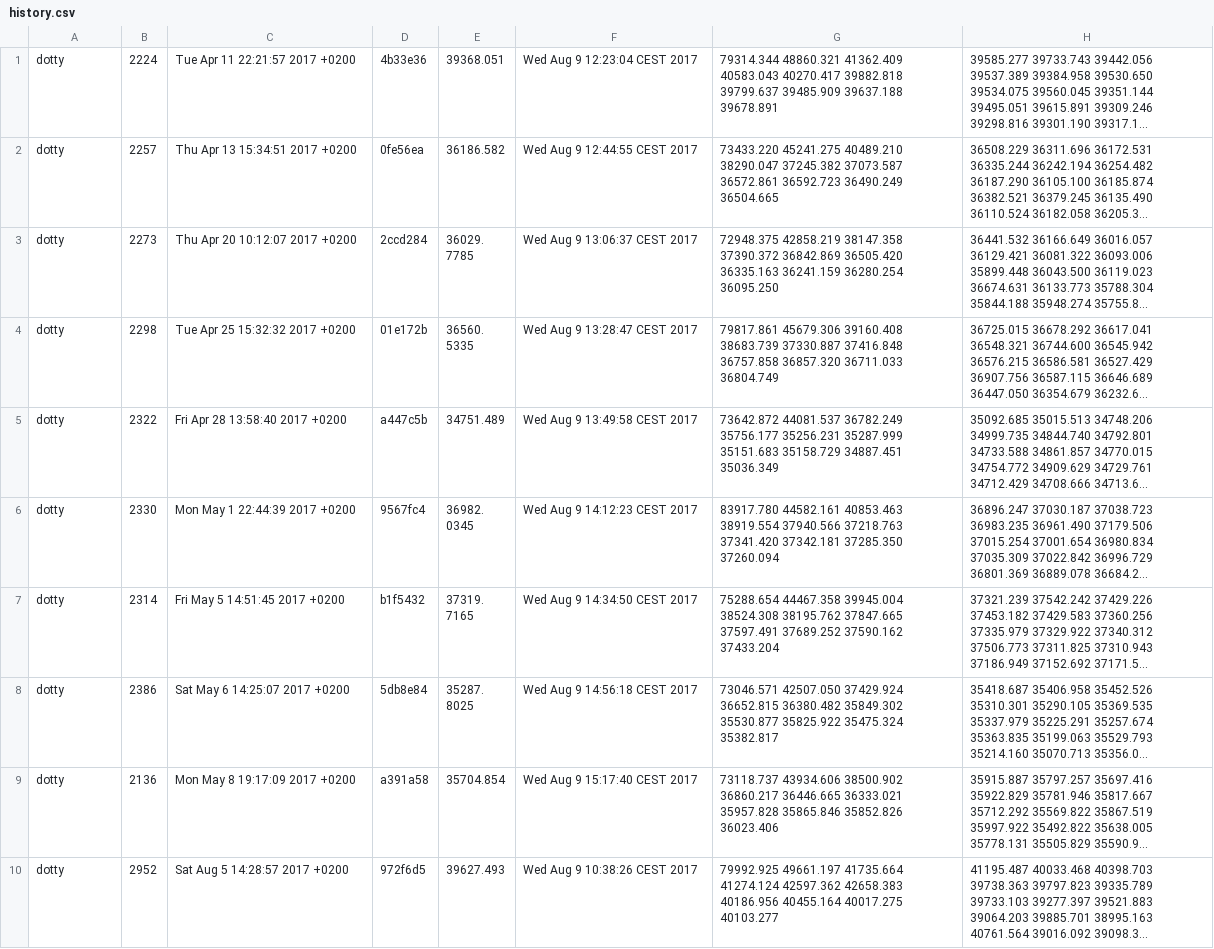
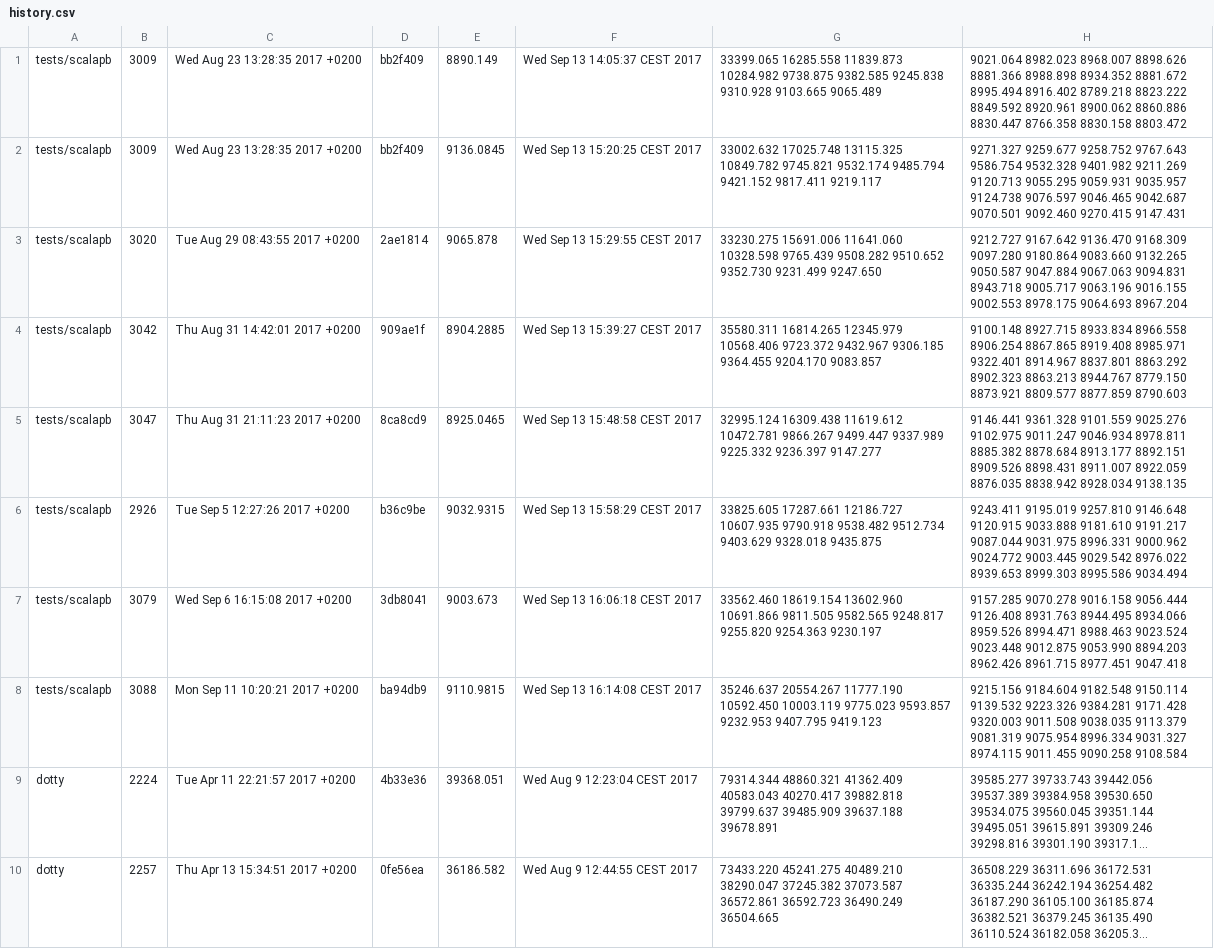
Before and after one commit to lampepfl/bench, a CSV file: history.csv, drawn as a sheet; only a part is shown; the shorter side is filled out with more unchanged rows; long unchanged cells end in …; the diff names each change by its address in the sheet, - before the commit and + after, or states it on an @@ line.

Commit message:
[bot]add data to history

```diff
--- a/history.csv
+++ b/history.csv
+row 1: tests/scalapb | 3009 | Wed Aug 23 13:28:35 2017 +0200 | bb2f409 | 8890.149 | Wed Sep 13 14:05:37 CEST 2017 | 33399.065 16285.558 11839.873 10284.982 9738.875 9382.585 9245.838 9310.928 9103.665 9065.489 | 9021.064 8982.023 8968.007 8898.626 8881.366 8988.898 8934.352 8881.672 8995.494 8916.402 8789.218 8823.222 8849.592 8920.961 8900.062 8860.886 8830.447 8766.358 8830.158 8803.472
+row 2: tests/scalapb | 3009 | Wed Aug 23 13:28:35 2017 +0200 | bb2f409 | 9136.0845 | Wed Sep 13 15:20:25 CEST 2017 | 33002.632 17025.748 13115.325 10849.782 9745.821 9532.174 9485.794 9421.152 9817.411 9219.117 | 9271.327 9259.677 9258.752 9767.643 9586.754 9532.328 9401.982 9211.269 9120.713 9055.295 9059.931 9035.957 9124.738 9076.597 9046.465 9042.687 9070.501 9092.460 9270.415 9147.431
+row 3: tests/scalapb | 3020 | Tue Aug 29 08:43:55 2017 +0200 | 2ae1814 | 9065.878 | Wed Sep 13 15:29:55 CEST 2017 | 33230.275 15691.006 11641.060 10328.598 9765.439 9508.282 9510.652 9352.730 9231.499 9247.650 | 9212.727 9167.642 9136.470 9168.309 9097.280 9180.864 9083.660 9132.265 9050.587 9047.884 9067.063 9094.831 8943.718 9005.717 9063.196 9016.155 9002.553 8978.175 9064.693 8967.204
+row 4: tests/scalapb | 3042 | Thu Aug 31 14:42:01 2017 +0200 | 909ae1f | 8904.2885 | Wed Sep 13 15:39:27 CEST 2017 | 35580.311 16814.265 12345.979 10568.406 9723.372 9432.967 9306.185 9364.455 9204.170 9083.857 | 9100.148 8927.715 8933.834 8966.558 8906.254 8867.865 8919.408 8985.971 9322.401 8914.967 8837.801 8863.292 8902.323 8863.213 8944.767 8779.150 8873.921 8809.577 8877.859 8790.603
+row 5: tests/scalapb | 3047 | Thu Aug 31 21:11:23 2017 +0200 | 8ca8cd9 | 8925.0465 | Wed Sep 13 15:48:58 CEST 2017 | 32995.124 16309.438 11619.612 10472.781 9866.267 9499.447 9337.989 9225.332 9236.397 9147.277 | 9146.441 9361.328 9101.559 9025.276 9102.975 9011.247 9046.934 8978.811 8885.382 8878.684 8913.177 8892.151 8909.526 8898.431 8911.007 8922.059 8876.035 8838.942 8928.034 9138.135
+row 6: tests/scalapb | 2926 | Tue Sep 5 12:27:26 2017 +0200 | b36c9be | 9032.9315 | Wed Sep 13 15:58:29 CEST 2017 | 33825.605 17287.661 12186.727 10607.935 9790.918 9538.482 9512.734 9403.629 9328.018 9435.875 | 9243.411 9195.019 9257.810 9146.648 9120.915 9033.888 9181.610 9191.217 9087.044 9031.975 8996.331 9000.962 9024.772 9003.445 9029.542 8976.022 8939.653 8999.303 8995.586 9034.494
+row 7: tests/scalapb | 3079 | Wed Sep 6 16:15:08 2017 +0200 | 3db8041 | 9003.673 | Wed Sep 13 16:06:18 CEST 2017 | 33562.460 18619.154 13602.960 10691.866 9811.505 9582.565 9248.817 9255.820 9254.363 9230.197 | 9157.285 9070.278 9016.158 9056.444 9126.408 8931.763 8944.495 8934.066 8959.526 8994.471 8988.463 9023.524 9023.448 9012.875 9053.990 8894.203 8962.426 8961.715 8977.451 9047.418
+row 8: tests/scalapb | 3088 | Mon Sep 11 10:20:21 2017 +0200 | ba94db9 | 9110.9815 | Wed Sep 13 16:14:08 CEST 2017 | 35246.637 20554.267 11777.190 10592.450 10003.119 9775.023 9593.857 9232.953 9407.795 9419.123 | 9215.156 9184.604 9182.548 9150.114 9139.532 9223.326 9384.281 9171.428 9320.003 9011.508 9038.035 9113.379 9081.319 9075.954 8996.334 9031.327 8974.115 9011.455 9090.258 9108.584
```
